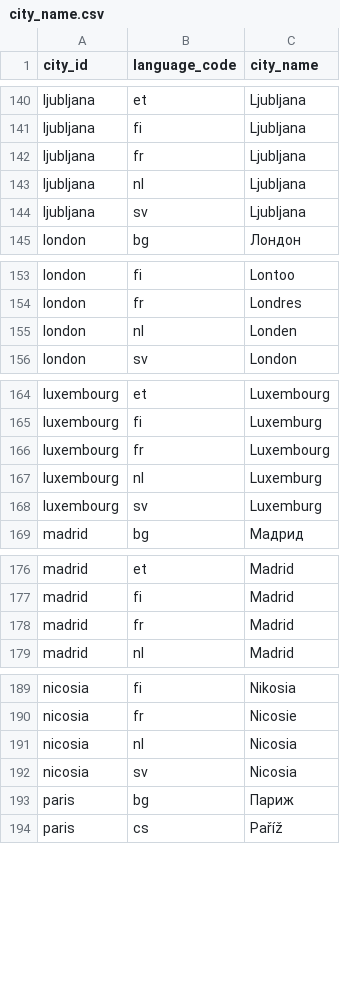
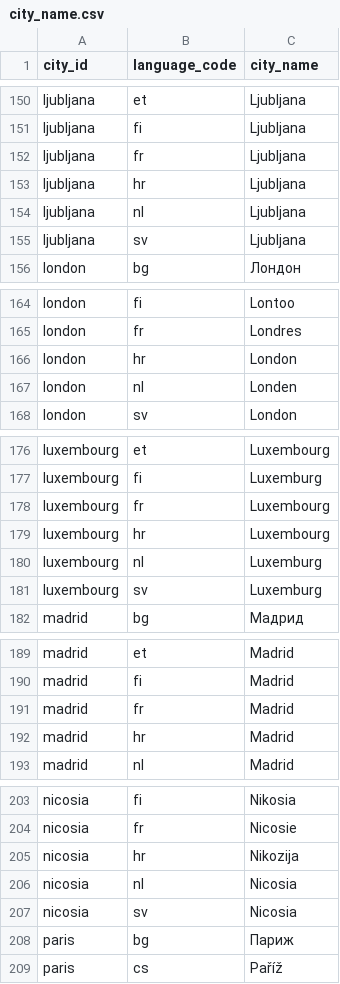
Before and after one commit to jerekapyaho/eumemberdata, a CSV file: city_name.csv, drawn as a sheet; only a part is shown, gaps mark what is left out; the diff covers the shown part only; the diff names each change by its address in the sheet, - before the commit and + after, or states it on an @@ line.

```diff
--- a/city_name.csv
+++ b/city_name.csv
+row 153: ljubljana | hr | Ljubljana
+row 166: london | hr | London
+row 179: luxembourg | hr | Luxembourg
+row 192: madrid | hr | Madrid
+row 205: nicosia | hr | Nikozija
```
Also changed, not shown: 21 added rows elsewhere in this file.
